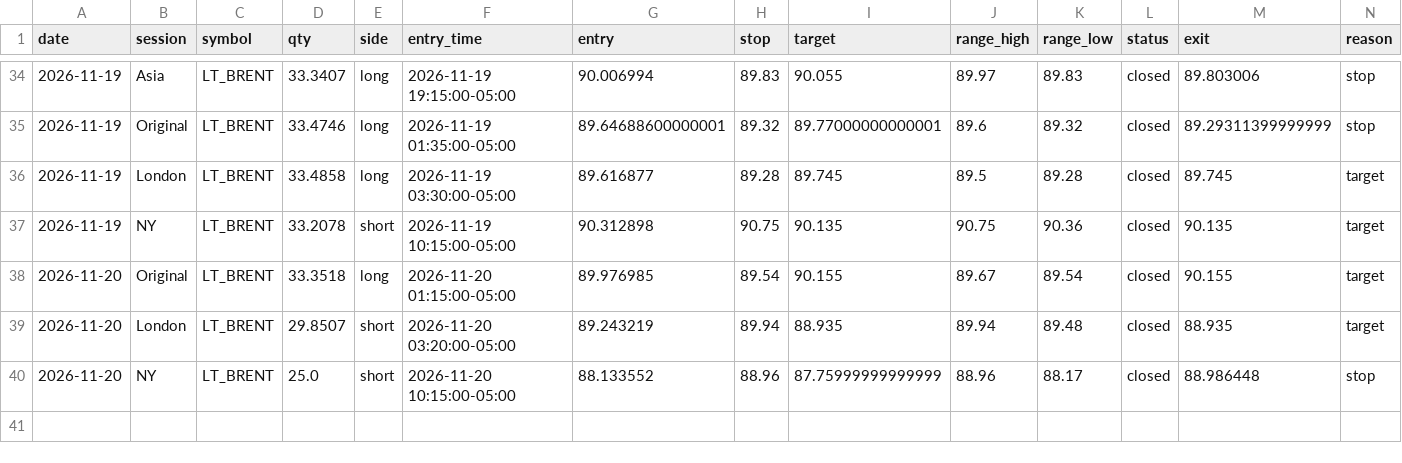
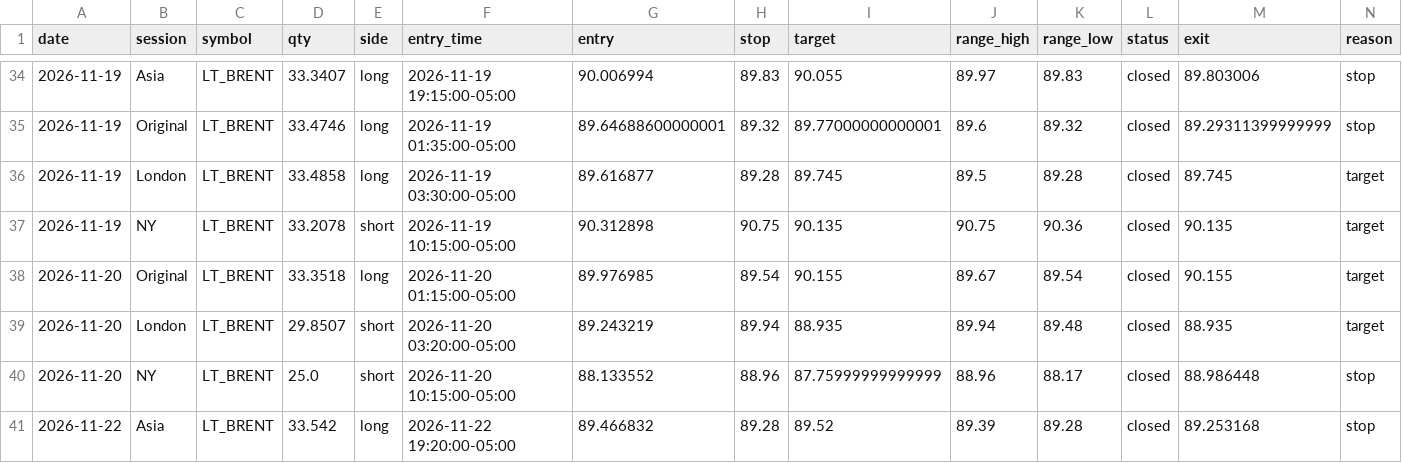
Before and after one commit to Amanzing7/mnq-paper-trading, a CSV file: data/LT_BRENT_f0.csv, drawn as a sheet; only a part is shown, gaps mark what is left out; rows hold the shown columns only; the diff names each change by its address in the sheet, - before the commit and + after, or states it on an @@ line.

```diff
--- a/data/LT_BRENT_f0.csv
+++ b/data/LT_BRENT_f0.csv
+row 41: 2026-11-22 | Asia | LT_BRENT | 33.542 | long | 2026-11-22 19:20:00-05:00 | 89.466832 | 89.28 | 89.52 | 89.39 | 89.28 | closed | 89.253168 | stop
```
Also changed, not shown: data/BRENTOIL_f0.csv, data/LT_WTI_f0.csv, 8 other files.
